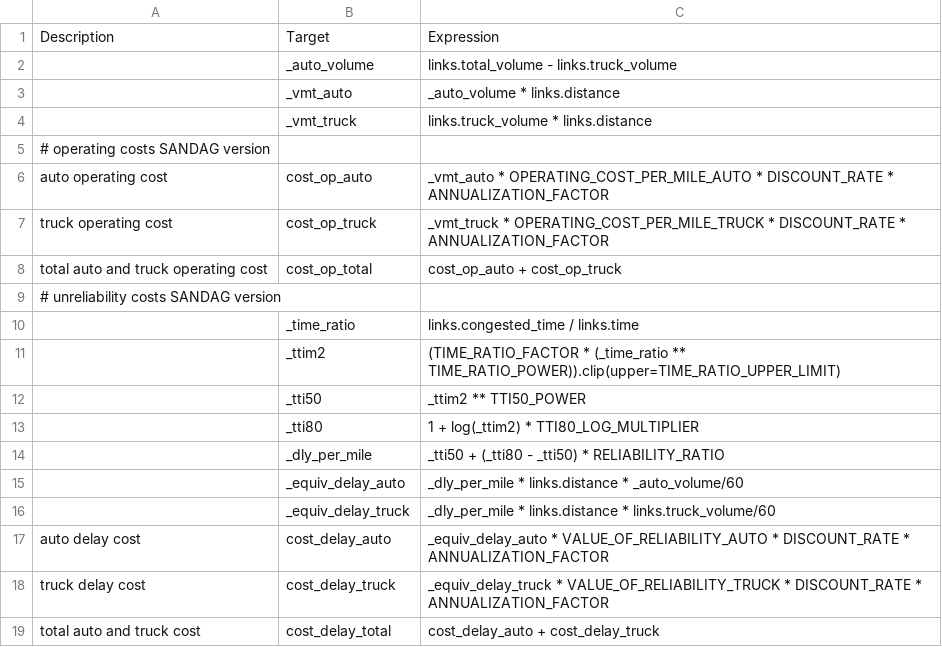
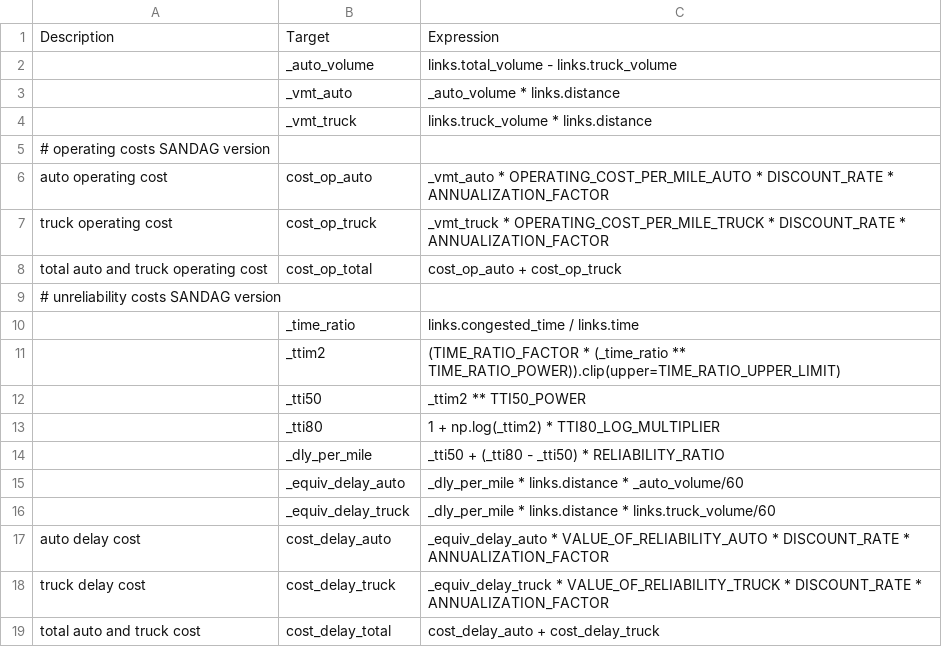
Before and after one commit to RSGInc/bca4abm, a CSV file: example_abm/configs/link.csv, drawn as a sheet.

```diff
--- a/example_abm/configs/link.csv
+++ b/example_abm/configs/link.csv
@@ -12,3 +12,3 @@ total auto and truck operating cost,cost_op_total, cost_op_auto + cost_op_truck
 ,_tti50, _ttim2 ** TTI50_POWER
-,_tti80, 1 + log(_ttim2) * TTI80_LOG_MULTIPLIER
+,_tti80, 1 + np.log(_ttim2) * TTI80_LOG_MULTIPLIER
 ,_dly_per_mile, _tti50 + (_tti80 - _tti50) * RELIABILITY_RATIO
```
Also changed, not shown: example_abm/configs/demographics.csv, 48 other files.
